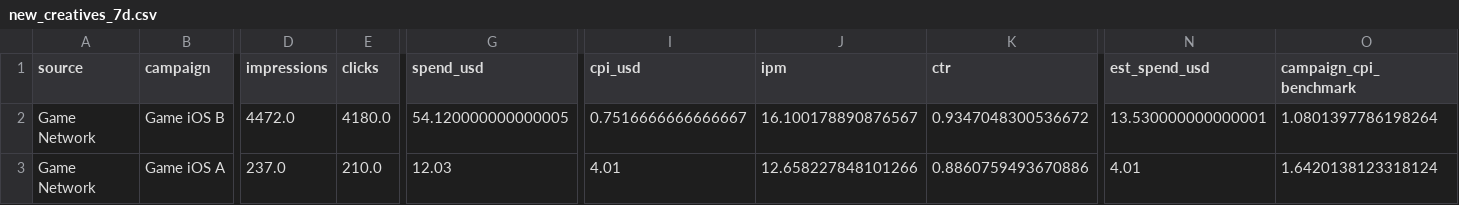
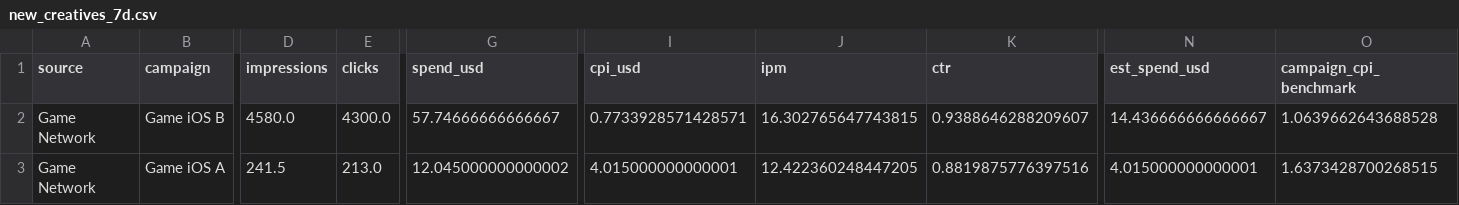
Before and after one commit to Nirmitk1311/Mobile_Game_Marketing_Analytics_Portfolio, a CSV file: outputs/weekly/2025-11-19/new_creatives_7d.csv, drawn as a sheet; only a part is shown, gaps mark what is left out; the diff covers the shown part only; the diff names each change by its address in the sheet, - before the commit and + after, or states it on an @@ line.

```diff
--- a/outputs/weekly/2025-11-19/new_creatives_7d.csv
+++ b/outputs/weekly/2025-11-19/new_creatives_7d.csv
-D2 (impressions): 4472.0
+D2 (impressions): 4580.0
-E2 (clicks): 4180.0
+E2 (clicks): 4300.0
-G2 (spend_usd): 54.120000000000005
+G2 (spend_usd): 57.74666666666667
-I2 (cpi_usd): 0.7516666666666667
+I2 (cpi_usd): 0.7733928571428571
-J2 (ipm): 16.100178890876567
+J2 (ipm): 16.302765647743815
-K2 (ctr): 0.9347048300536672
+K2 (ctr): 0.9388646288209607
-N2 (est_spend_usd): 13.530000000000001
+N2 (est_spend_usd): 14.436666666666667
-O2 (campaign_cpi_benchmark): 1.0801397786198264
+O2 (campaign_cpi_benchmark): 1.0639662643688528
-D3 (impressions): 237.0
+D3 (impressions): 241.5
-E3 (clicks): 210.0
+E3 (clicks): 213.0
-G3 (spend_usd): 12.03
+G3 (spend_usd): 12.045000000000002
-I3 (cpi_usd): 4.01
+I3 (cpi_usd): 4.015000000000001
-J3 (ipm): 12.658227848101266
+J3 (ipm): 12.422360248447205
-K3 (ctr): 0.8860759493670886
+K3 (ctr): 0.8819875776397516
-N3 (est_spend_usd): 4.01
+N3 (est_spend_usd): 4.015000000000001
-O3 (campaign_cpi_benchmark): 1.6420138123318124
+O3 (campaign_cpi_benchmark): 1.6373428700268515
```
Also changed, not shown: 2 edited cells elsewhere in this file, data/synthetic/players_2025-11.csv, outputs/analysis/2025-11/campaign_summary.csv, 28 other files.
